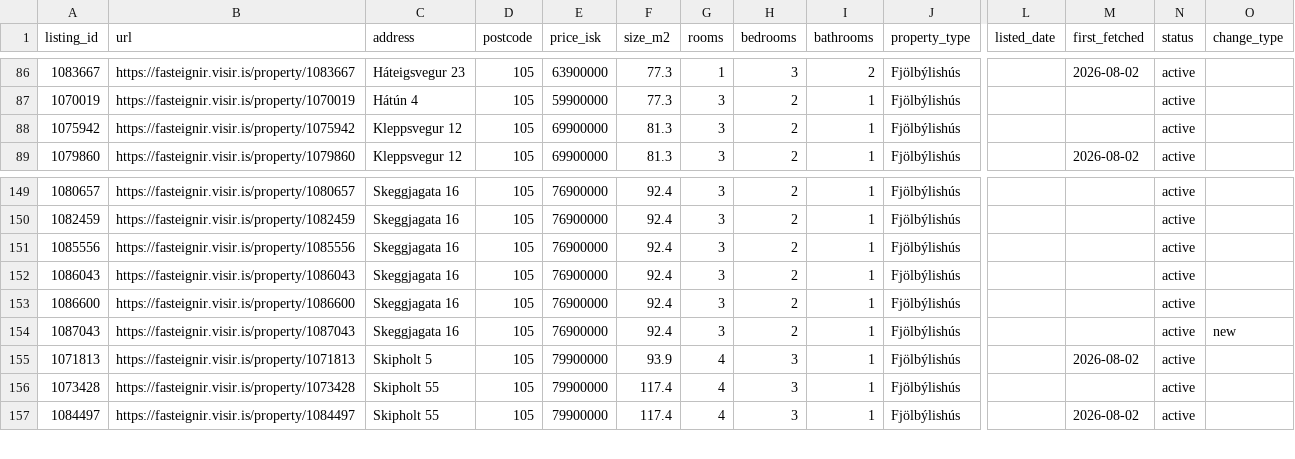
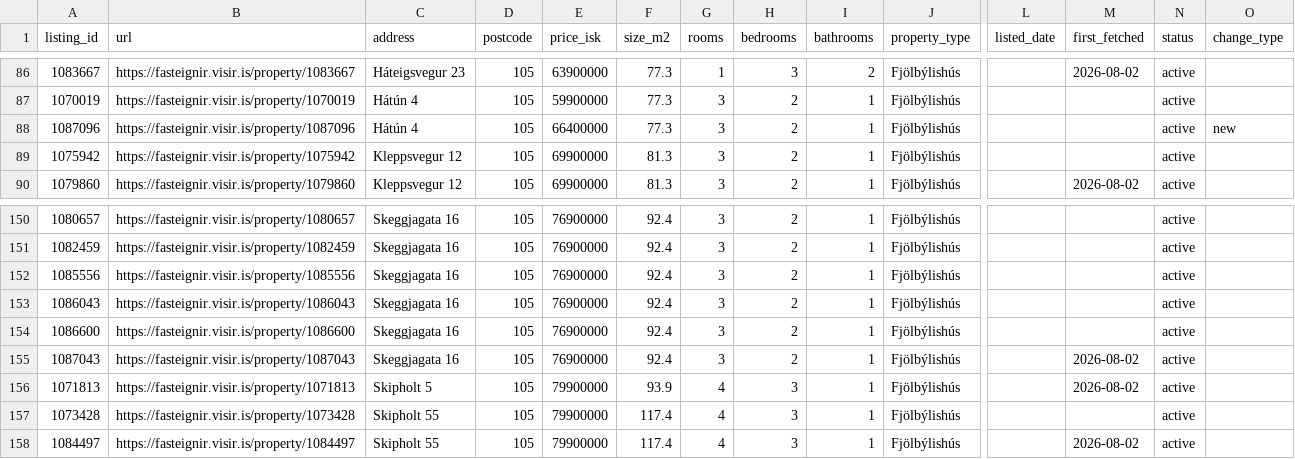
Before and after one commit to alruts/fasteignir-listing-monitor, a CSV file: data/listings.csv, drawn as a sheet; only a part is shown, gaps mark what is left out; addresses are those after the commit; rows hold the shown columns only; the diff names each change by its address in the sheet, - before the commit and + after, or states it on an @@ line.

Commit message:
Update house listings

```diff
--- a/data/listings.csv
+++ b/data/listings.csv
+row 88: 1087096 | https://fasteignir.visir.is/property/1087096 | Hátún 4 | 105 | 66400000 | 77.3 | 3 | 2 | 1 | Fjölbýlishús |  |  | active | new
-M155 (first_fetched): (empty)
+M155 (first_fetched): 2026-08-02
-O155 (change_type): new
+O155 (change_type): (empty)
```
Also changed, not shown: 2 other files.
